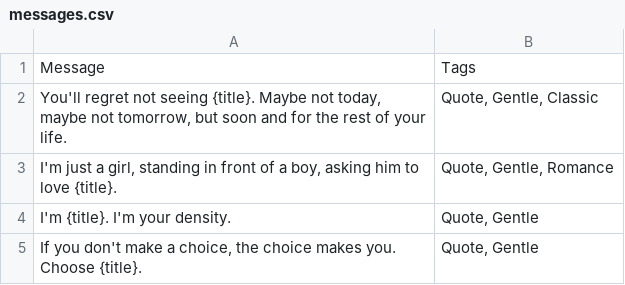
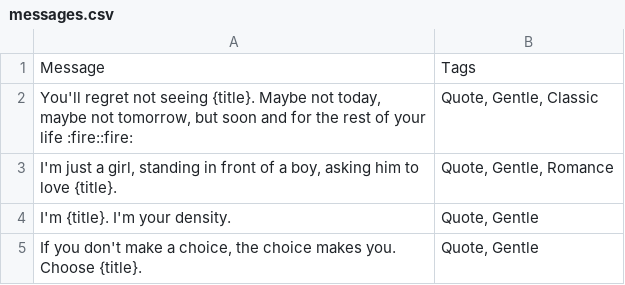
Before and after one commit to duner/CineBadger-CommentGenerator, a CSV file: messages.csv, drawn as a sheet; only a part is shown.

```diff
--- a/messages.csv
+++ b/messages.csv
@@ -1,3 +1,3 @@
 Message,Tags
-"You'll regret not seeing {title}. Maybe not today, maybe not tomorrow, but soon and for the rest of your life.","Quote, Gentle, Classic"
+"You'll regret not seeing {title}. Maybe not today, maybe not tomorrow, but soon and for the rest of your life :fire::fire:","Quote, Gentle, Classic"
 "I'm just a girl, standing in front of a boy, asking him to love {title}.","Quote, Gentle, Romance"
```
Also changed, not shown: 1 other file.
